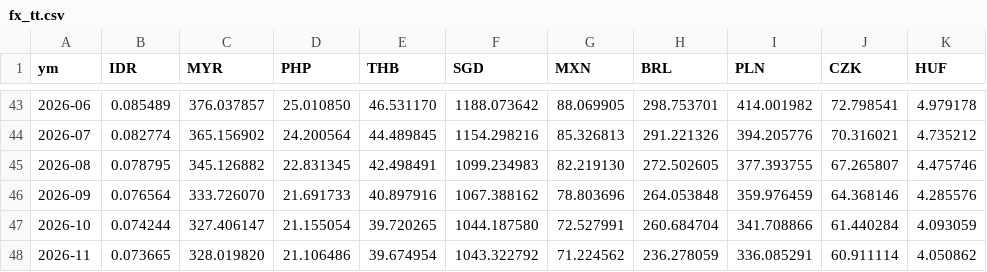
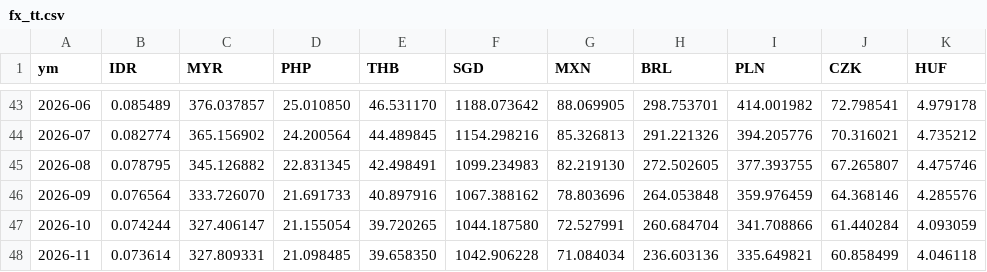
Before and after one commit to dayyyline-lgtm/coverage-dashboard, a CSV file: kbeauty/data/fx_tt.csv, drawn as a sheet; only a part is shown, gaps mark what is left out.

```diff
--- a/kbeauty/data/fx_tt.csv
+++ b/kbeauty/data/fx_tt.csv
@@ -47,2 +47,2 @@ ym,IDR,MYR,PHP,THB,SGD,MXN,BRL,PLN,CZK,HUF
 2026-10,0.074244,327.406147,21.155054,39.720265,1044.187580,72.527991,260.684704,341.708866,61.440284,4.093059
-2026-11,0.073665,328.019820,21.106486,39.674954,1043.322792,71.224562,236.278059,336.085291,60.911114,4.050862
+2026-11,0.073614,327.809331,21.098485,39.658350,1042.906228,71.084034,236.603136,335.649821,60.858499,4.046118
```
Also changed, not shown: kbeauty/data/fx_month.csv, 4 other files.
